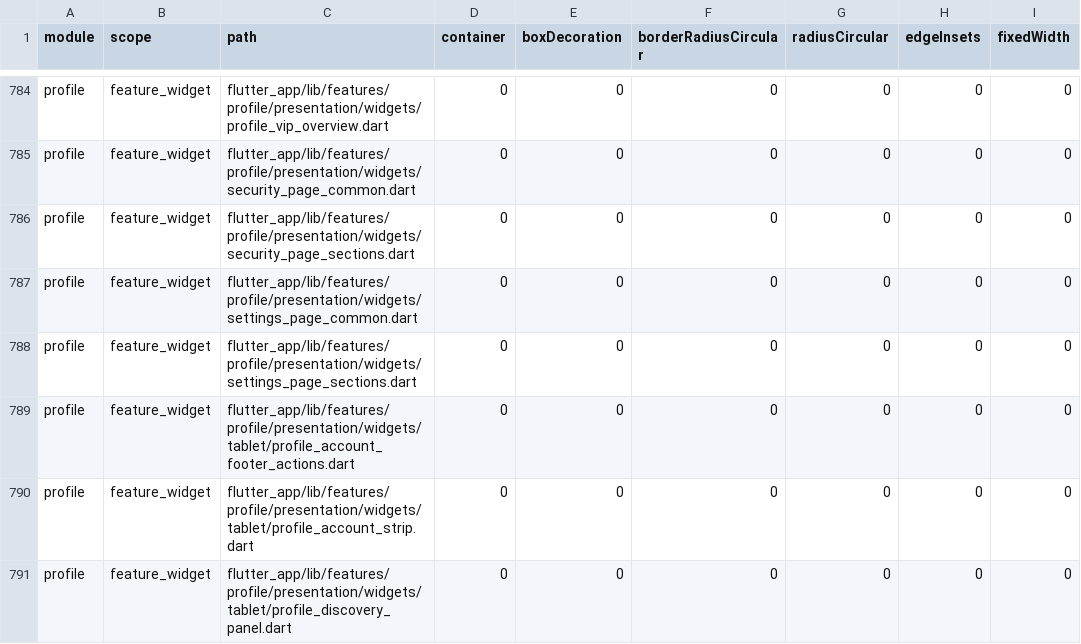
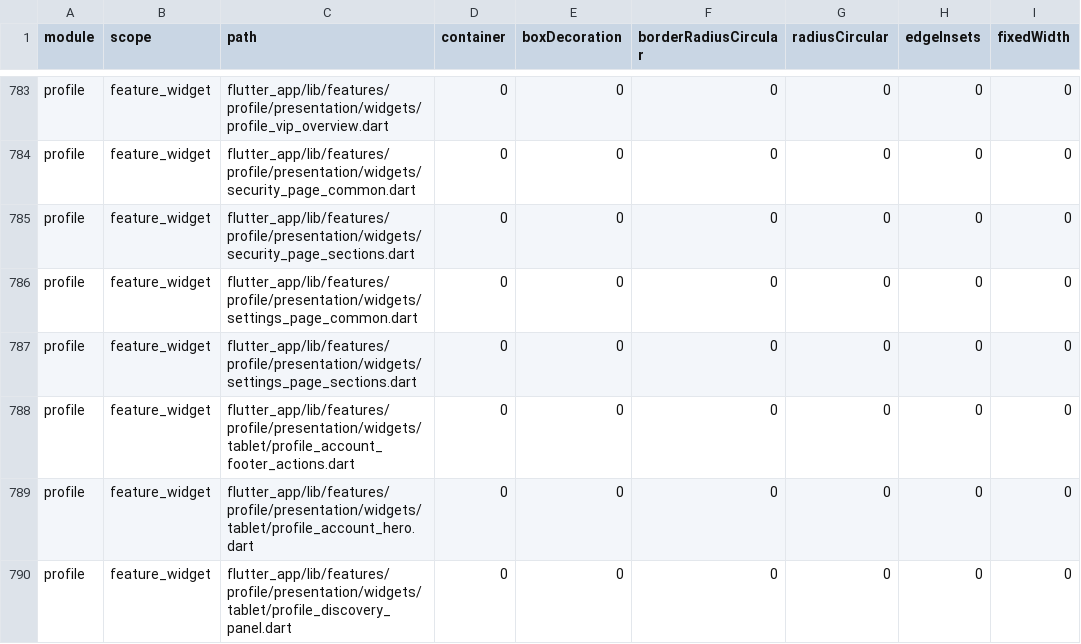
Before and after one commit to LonelyTraderBay/vittrade-flutter, a CSV file: docs/02_FLUTTER_MIGRATION/audits/VitTrade-Home-Reference-Consistency-Audit.csv, drawn as a sheet; only a part is shown, gaps mark what is left out; addresses are those after the commit; the diff covers the shown part only; the diff names each change by its address in the sheet, - before the commit and + after, or states it on an @@ line.

Commit message:
Thiết kế lại Profile tablet thành identity hero: bỏ KPI strip đúc khuôn, thay bằng hero gradient vàng ấm + glow (avatar, tên cỡ tiêu đề, pill VIP/KYC, hộp UID/mã giới thiệu, thanh tiến trình VIP chạy ngang đáy), thêm khối Điểm bảo mật mở đầu sidebar và dọn dead-code hero panel cũ

```diff
--- a/docs/02_FLUTTER_MIGRATION/audits/VitTrade-Home-Reference-Consistency-Audit.csv
+++ b/docs/02_FLUTTER_MIGRATION/audits/VitTrade-Home-Reference-Consistency-Audit.csv
-C789 (path): flutter_app/lib/features/profile/presentation/widgets/tablet/profile_account_strip.dart
+C789 (path): flutter_app/lib/features/profile/presentation/widgets/tablet/profile_account_hero.dart
```
Also changed, not shown: 1 added row and 2 removed rows elsewhere in this file, docs/02_FLUTTER_MIGRATION/audits/VitTrade-Card-Tile-Audit.csv, docs/02_FLUTTER_MIGRATION/audits/VitTrade-Page-Rhythm-Audit.csv, 15 other files.
